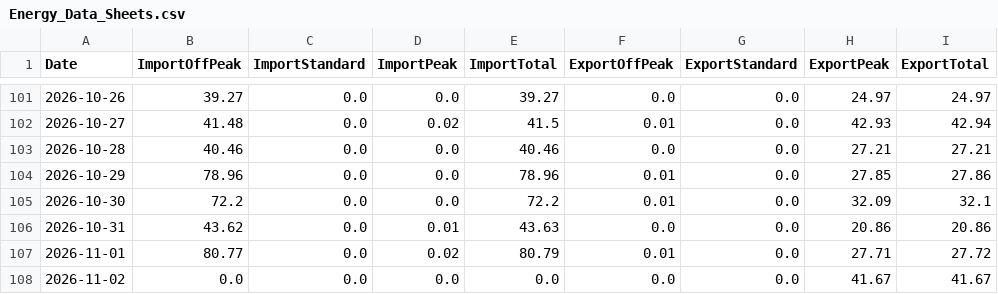
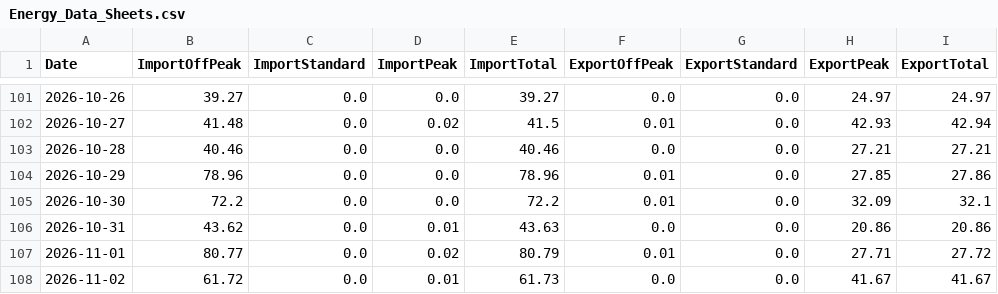
Before and after one commit to Alan-K/public-csv, a CSV file: Energy_Data_Sheets.csv, drawn as a sheet; only a part is shown, gaps mark what is left out.

```diff
--- a/Energy_Data_Sheets.csv
+++ b/Energy_Data_Sheets.csv
@@ -107,2 +107,2 @@ Date,ImportOffPeak,ImportStandard,ImportPeak,ImportTotal,ExportOffPeak,ExportSta
 2026-11-01,80.77,0.0,0.02,80.79,0.01,0.0,27.71,27.72
-2026-11-02,0.0,0.0,0.0,0.0,0.0,0.0,41.67,41.67
+2026-11-02,61.72,0.0,0.01,61.73,0.0,0.0,41.67,41.67
```
